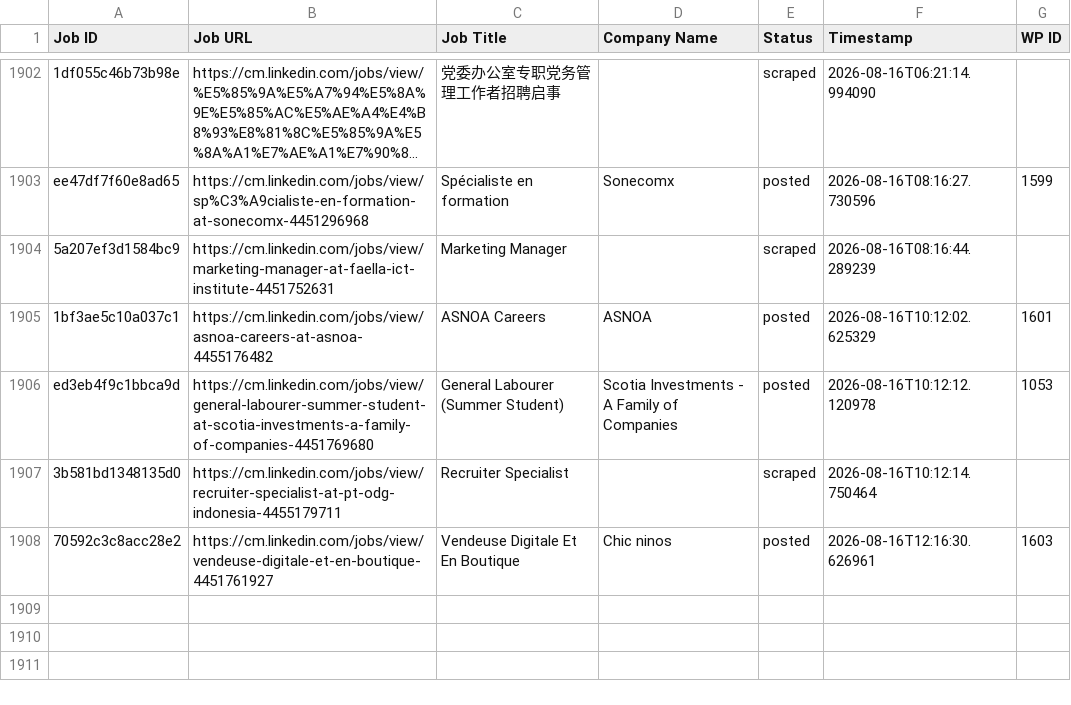
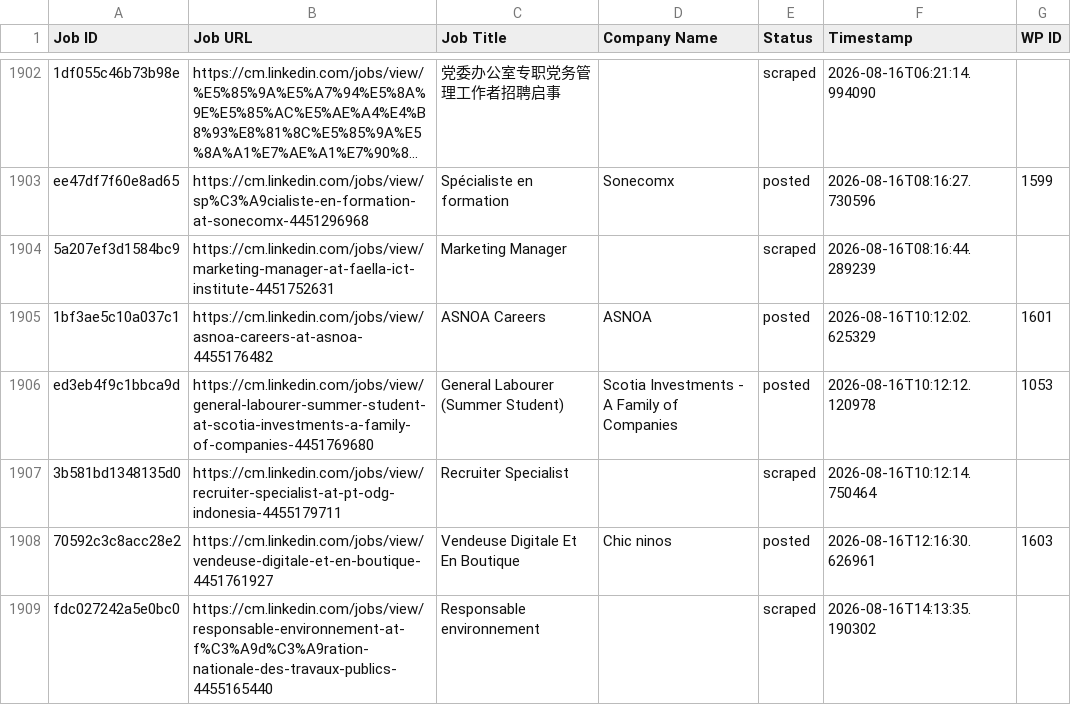
Before and after one commit to innovationinc2000/cm, a CSV file: processed_jobs.csv, drawn as a sheet; only a part is shown, gaps mark what is left out; long unchanged cells end in ….

```diff
--- a/processed_jobs.csv
+++ b/processed_jobs.csv
@@ -1932 +1932,2 @@ ed3eb4f9c1bbca9d,https://cm.linkedin.com/jobs/view/general-labourer-summer-stude
 70592c3c8acc28e2,https://cm.linkedin.com/jobs/view/vendeuse-digitale-et-en-boutique-4451761927,Vendeuse Digitale Et En Boutique,Chic ninos,posted,2026-08-16T12:16:30.626961,1603
+fdc027242a5e0bc0,https://cm.linkedin.com/jobs/view/responsable-environnement-at-f%C3%A9d%C3%A9ration-nationale-des-travaux-publics-4455165440,Responsable environnement,,scraped,2026-08-16T14:13:35.190302,
```
